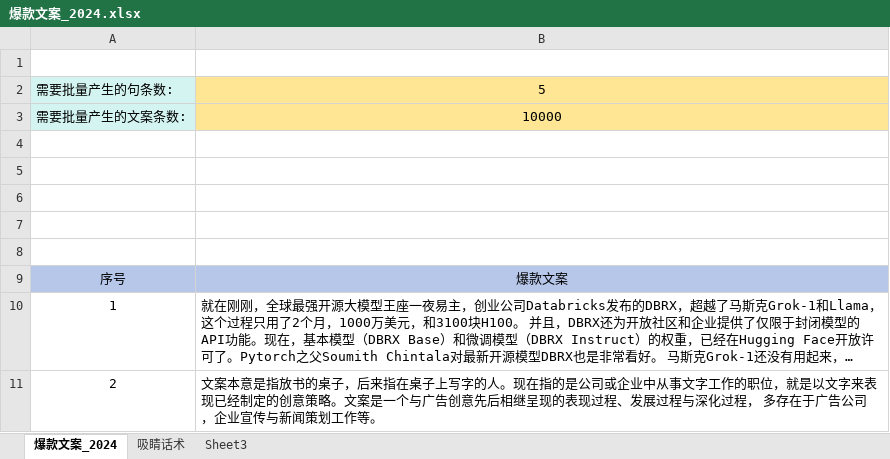
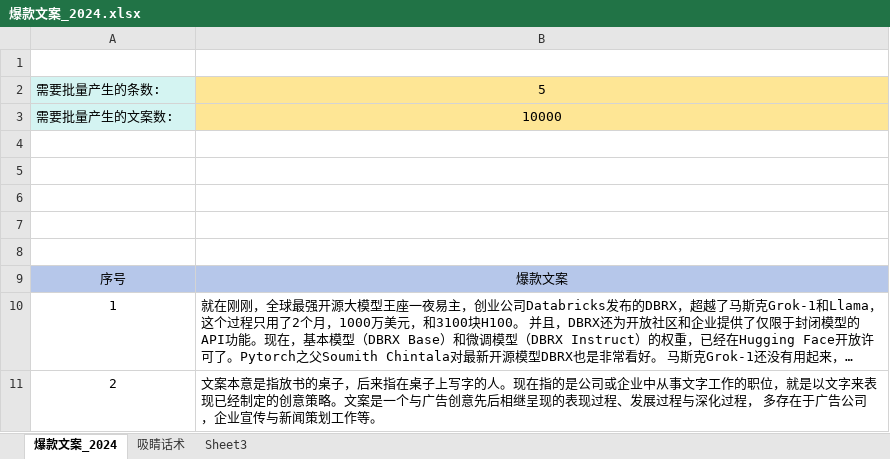
Before and after one commit to starhaox/ChatGLM3, an Excel workbook: autogen_sentence/爆款文案_2024.xlsx, sheet 爆款文案_2024, drawn as a sheet; long unchanged cells end in …; values as stored, in another font and other column widths than the file's, no borders; the diff names each change by its address in the sheet, - before the commit and + after, or states it on an @@ line.

Commit message:
add sentence parameter & batch random gen function

```diff
--- a/autogen_sentence/爆款文案_2024.xlsx (sheet 爆款文案_2024)
+++ b/autogen_sentence/爆款文案_2024.xlsx (sheet 爆款文案_2024)
-A2: 需要批量产生的句条数:
+A2: 需要批量产生的条数:
-A3: 需要批量产生的文案条数:
+A3: 需要批量产生的文案数:
```
Also changed, not shown: 4 other files.
